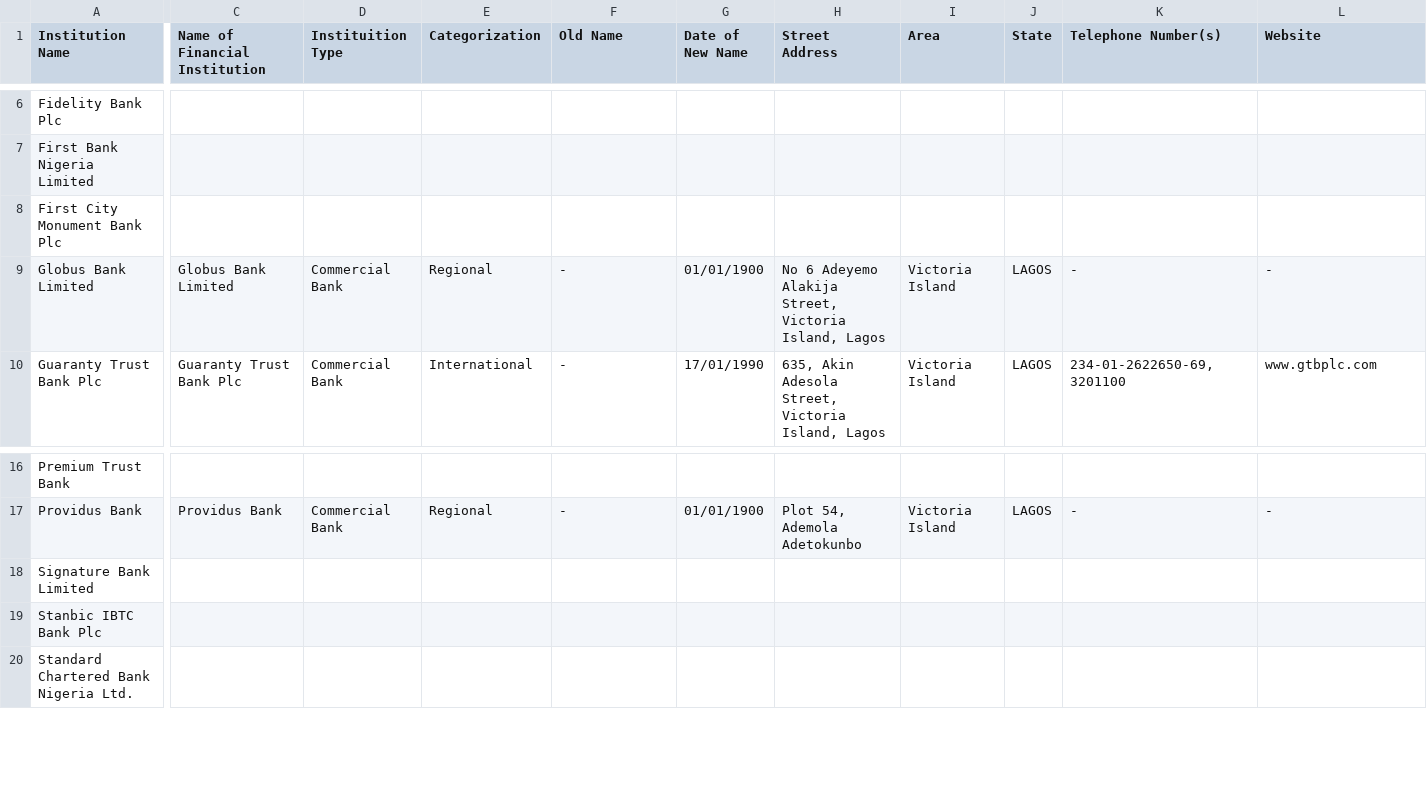
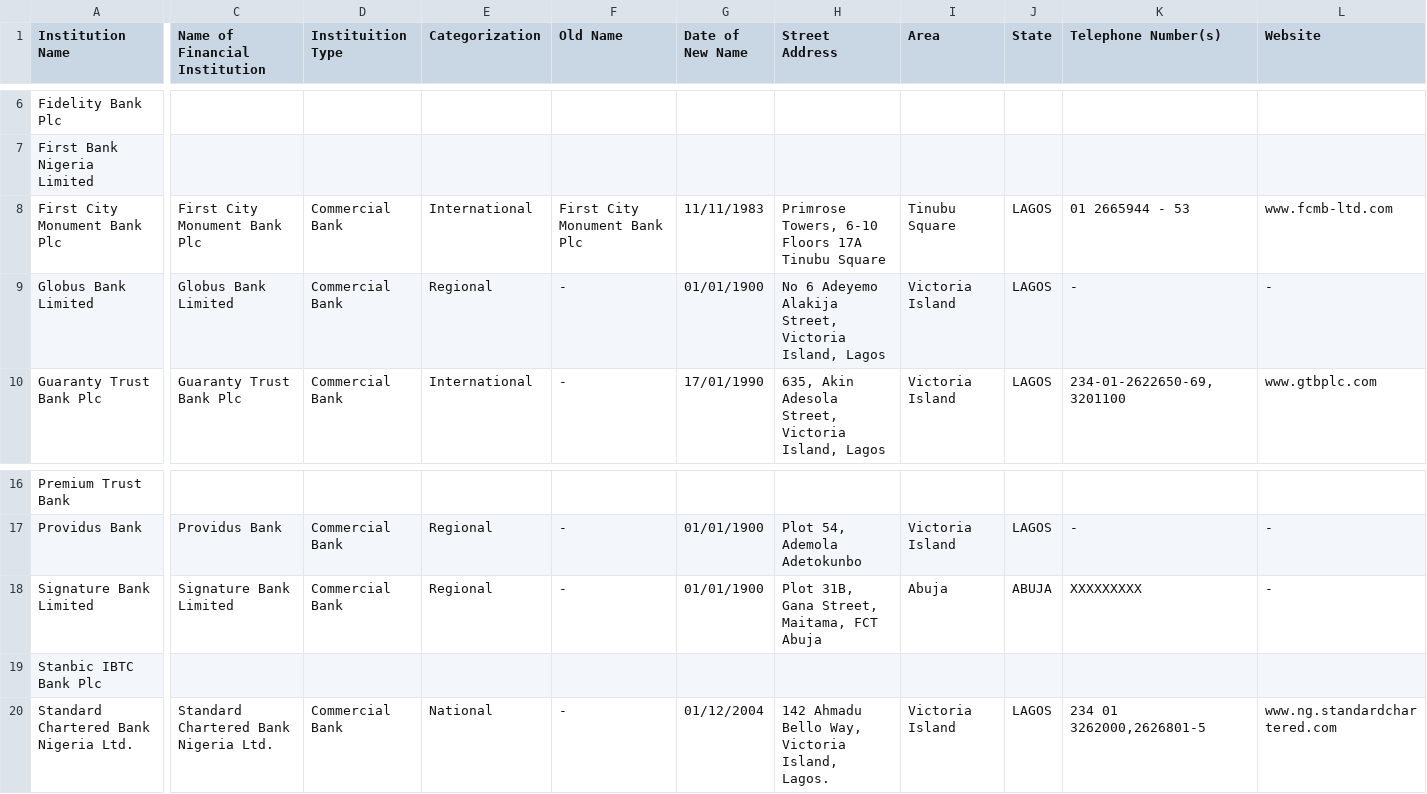
Before and after one commit to Justfja/cbn-financial-institutions, a CSV file: data/cbn_data/cbn_commercial_banks.csv, drawn as a sheet; only a part is shown, gaps mark what is left out; the diff covers the shown part only; the diff names each change by its address in the sheet, - before the commit and + after, or states it on an @@ line.

```diff
--- a/data/cbn_data/cbn_commercial_banks.csv
+++ b/data/cbn_data/cbn_commercial_banks.csv
-C8 (Name of Financial Institution): (empty)
+C8 (Name of Financial Institution): First City Monument Bank Plc
-D8 (Instituition Type): (empty)
+D8 (Instituition Type): Commercial Bank
-E8 (Categorization): (empty)
+E8 (Categorization): International
-F8 (Old Name): (empty)
+F8 (Old Name): First City Monument Bank Plc
-G8 (Date of New Name): (empty)
+G8 (Date of New Name): 11/11/1983
-H8 (Street Address): (empty)
+H8 (Street Address): Primrose Towers, 6-10 Floors 17A Tinubu Square
-I8 (Area): (empty)
+I8 (Area): Tinubu Square
-J8 (State): (empty)
+J8 (State): LAGOS
-K8 (Telephone Number(s)): (empty)
+K8 (Telephone Number(s)): 01 2665944 - 53
-L8 (Website): (empty)
+L8 (Website): www.fcmb-ltd.com
-C18 (Name of Financial Institution): (empty)
+C18 (Name of Financial Institution): Signature Bank Limited
-D18 (Instituition Type): (empty)
+D18 (Instituition Type): Commercial Bank
-E18 (Categorization): (empty)
+E18 (Categorization): Regional
-F18 (Old Name): (empty)
+F18 (Old Name): -
-G18 (Date of New Name): (empty)
+G18 (Date of New Name): 01/01/1900
-H18 (Street Address): (empty)
+H18 (Street Address): Plot 31B, Gana Street, Maitama, FCT Abuja
-I18 (Area): (empty)
+I18 (Area): Abuja
-J18 (State): (empty)
+J18 (State): ABUJA
-K18 (Telephone Number(s)): (empty)
+K18 (Telephone Number(s)): XXXXXXXXX
-L18 (Website): (empty)
+L18 (Website): -
-C20 (Name of Financial Institution): (empty)
+C20 (Name of Financial Institution): Standard Chartered Bank Nigeria Ltd.
-D20 (Instituition Type): (empty)
+D20 (Instituition Type): Commercial Bank
-E20 (Categorization): (empty)
+E20 (Categorization): National
-F20 (Old Name): (empty)
+F20 (Old Name): -
-G20 (Date of New Name): (empty)
+G20 (Date of New Name): 01/12/2004
-H20 (Street Address): (empty)
+H20 (Street Address): 142 Ahmadu Bello Way, Victoria Island, Lagos.
-I20 (Area): (empty)
+I20 (Area): Victoria Island
-J20 (State): (empty)
+J20 (State): LAGOS
-K20 (Telephone Number(s)): (empty)
+K20 (Telephone Number(s)): 234 01 3262000,2626801-5
-L20 (Website): (empty)
+L20 (Website): www.ng.standardchartered.com
```
Also changed, not shown: 38 edited cells elsewhere in this file, data/cbn_data/cbn_finance_companies.csv, data/cbn_data/cbn_micro-finance_banks.csv, 7 other files.
